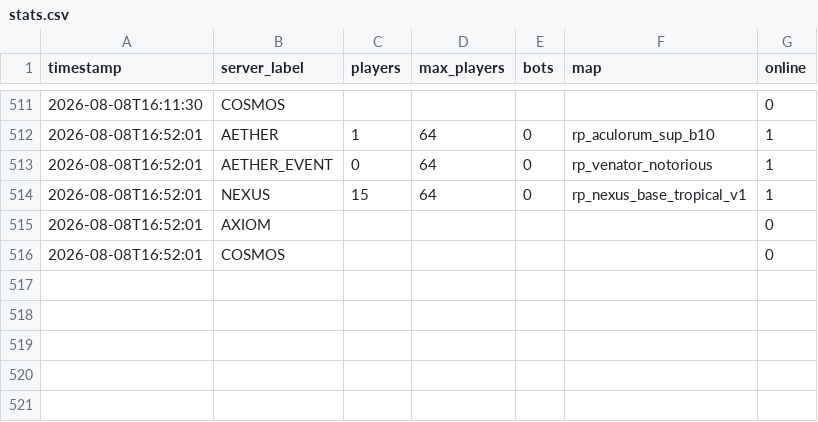
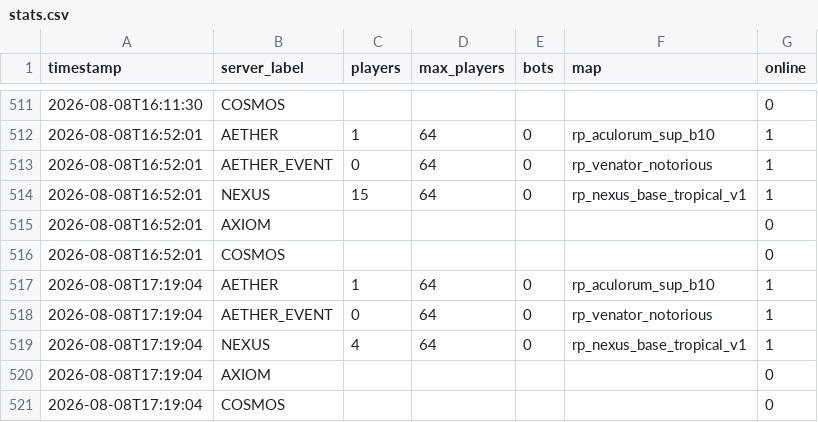
Before and after one commit to Fertouillle/gmod-monitor, a CSV file: stats.csv, drawn as a sheet; only a part is shown, gaps mark what is left out; the diff names each change by its address in the sheet, - before the commit and + after, or states it on an @@ line.

```diff
--- a/stats.csv
+++ b/stats.csv
+row 517: 2026-08-08T17:19:04 | AETHER | 1 | 64 | 0 | rp_aculorum_sup_b10 | 1
+row 518: 2026-08-08T17:19:04 | AETHER_EVENT | 0 | 64 | 0 | rp_venator_notorious | 1
+row 519: 2026-08-08T17:19:04 | NEXUS | 4 | 64 | 0 | rp_nexus_base_tropical_v1 | 1
+row 520: 2026-08-08T17:19:04 | AXIOM |  |  |  |  | 0
+row 521: 2026-08-08T17:19:04 | COSMOS |  |  |  |  | 0
```
